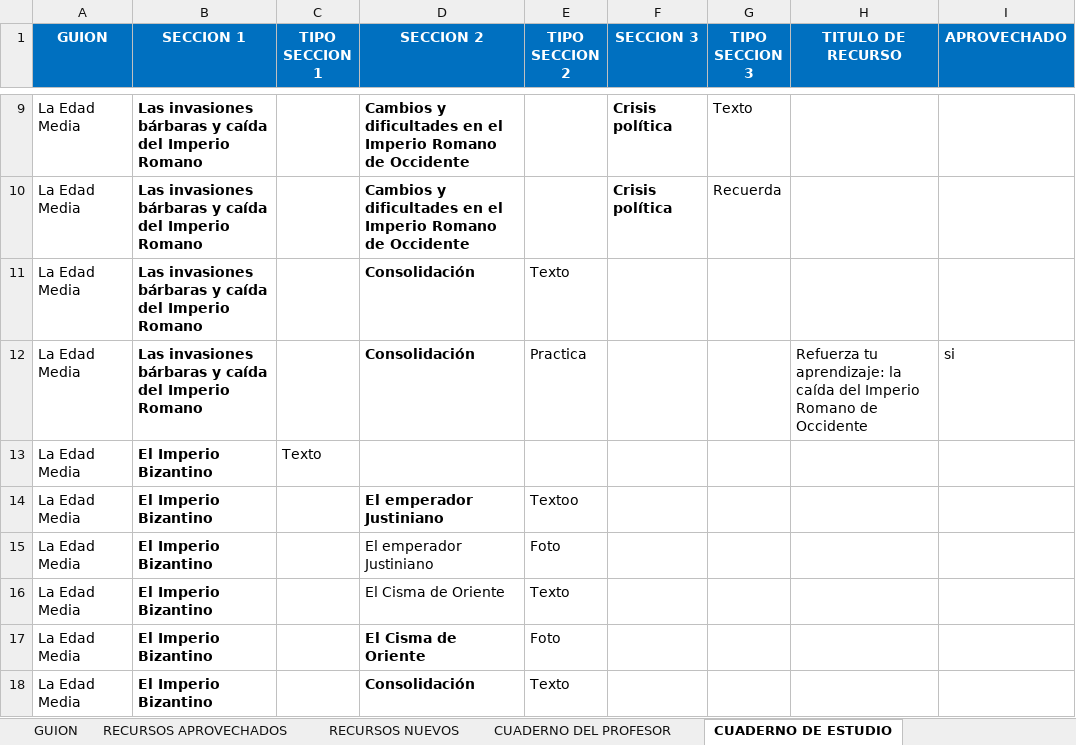
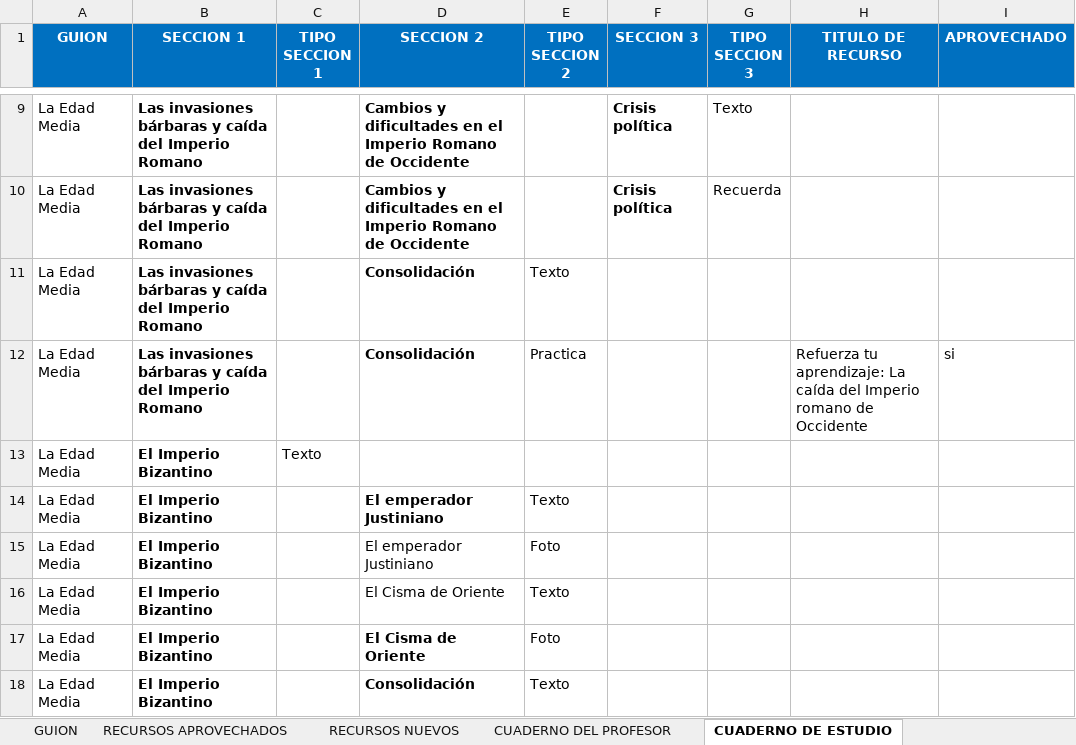
Before and after one commit to AulaPlanetaColombia/CienciasSociales, an Excel workbook: fuentes/contenidos/grado07/guion01/EsqueletoGuion_CS_07_01_CO.xlsx, sheet CUADERNO DE ESTUDIO, drawn as a sheet; only a part is shown, gaps mark what is left out; values as stored, in another font and other column widths than the file's, no borders; the diff covers the shown part only; the diff names each change by its address in the sheet, - before the commit and + after, or states it on an @@ line.

```diff
--- a/fuentes/contenidos/grado07/guion01/EsqueletoGuion_CS_07_01_CO.xlsx (sheet CUADERNO DE ESTUDIO)
+++ b/fuentes/contenidos/grado07/guion01/EsqueletoGuion_CS_07_01_CO.xlsx (sheet CUADERNO DE ESTUDIO)
-H12 (TITULO DE RECURSO): …tu aprendizaje: la caída del Imperio Romano de Occidente
+H12 (TITULO DE RECURSO): …tu aprendizaje: La caída del Imperio romano de Occidente
-E14 (TIPO SECCION 2): Textoo
+E14 (TIPO SECCION 2): Texto
```
Also changed, not shown: 5 edited cells elsewhere in this sheet, sheet CUADERNO DEL PROFESOR, sheet RECURSOS NUEVOS, fuentes/contenidos/grado08/guion02/EsqueletoGuion_CS_08_02_CO.xlsx, 2 other files.
